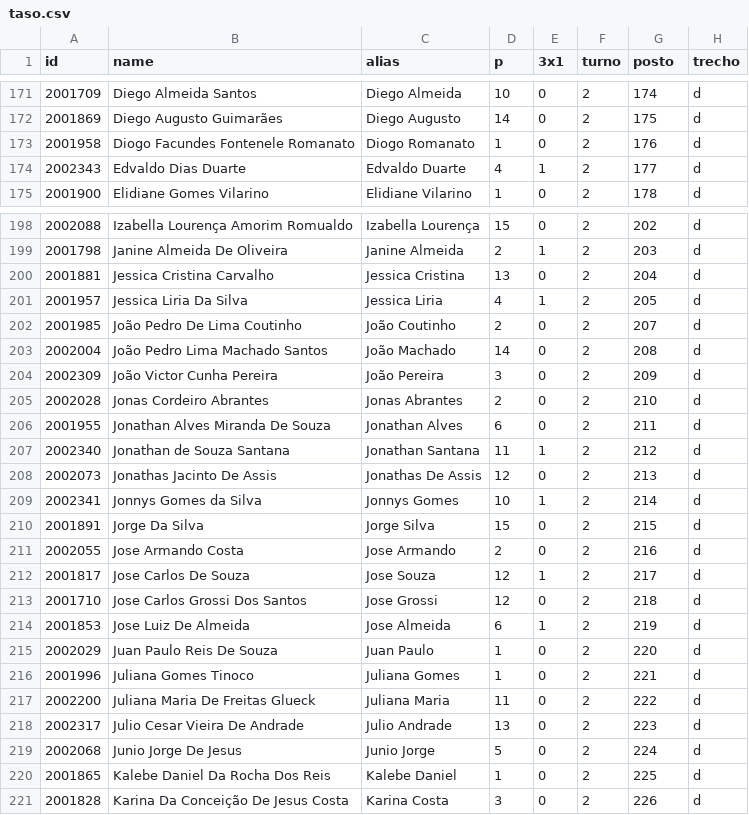
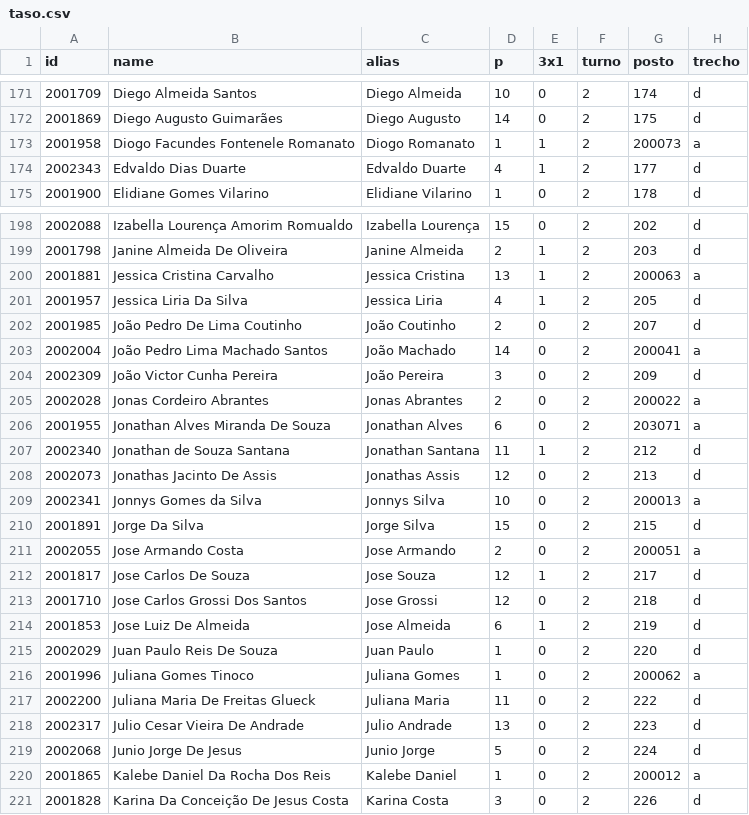
Before and after one commit to artphil/escala_gen, a CSV file: data/taso.csv, drawn as a sheet; only a part is shown, gaps mark what is left out; the diff covers the shown part only.

```diff
--- a/data/taso.csv
+++ b/data/taso.csv
@@ -172,3 +172,3 @@ id;name;alias;p;3x1;turno;posto;trecho
 2001869;Diego Augusto Guimarães;Diego Augusto;14;0;2;175;d
-2001958;Diogo Facundes Fontenele Romanato;Diogo Romanato;1;0;2;176;d
+2001958;Diogo Facundes Fontenele Romanato;Diogo Romanato;1;1;2;200073;a
 2002343;Edvaldo Dias Duarte;Edvaldo Duarte;4;1;2;177;d
@@ -199,14 +199,14 @@ id;name;alias;p;3x1;turno;posto;trecho
 2001798;Janine Almeida De Oliveira;Janine Almeida;2;1;2;203;d
-2001881;Jessica Cristina Carvalho;Jessica Cristina;13;0;2;204;d
+2001881;Jessica Cristina Carvalho;Jessica Cristina;13;1;2;200063;a
 2001957;Jessica Liria Da Silva;Jessica Liria;4;1;2;205;d
 2001985;João Pedro De Lima Coutinho;João Coutinho;2;0;2;207;d
-2002004;João Pedro Lima Machado Santos;João Machado;14;0;2;208;d
+2002004;João Pedro Lima Machado Santos;João Machado;14;0;2;200041;a
 2002309;João Victor Cunha Pereira;João Pereira;3;0;2;209;d
-2002028;Jonas Cordeiro Abrantes;Jonas Abrantes;2;0;2;210;d
-2001955;Jonathan Alves Miranda De Souza;Jonathan Alves;6;0;2;211;d
+2002028;Jonas Cordeiro Abrantes;Jonas Abrantes;2;0;2;200022;a
+2001955;Jonathan Alves Miranda De Souza;Jonathan Alves;6;0;2;203071;a
 2002340;Jonathan de Souza Santana;Jonathan Santana;11;1;2;212;d
-2002073;Jonathas Jacinto De Assis;Jonathas De Assis;12;0;2;213;d
-2002341;Jonnys Gomes da Silva;Jonnys Gomes;10;1;2;214;d
+2002073;Jonathas Jacinto De Assis;Jonathas Assis;12;0;2;213;d
+2002341;Jonnys Gomes da Silva;Jonnys Silva;10;0;2;200013;a
 2001891;Jorge Da Silva;Jorge Silva;15;0;2;215;d
-2002055;Jose Armando Costa;Jose Armando;2;0;2;216;d
+2002055;Jose Armando Costa;Jose Armando;2;0;2;200051;a
 2001817;Jose Carlos De Souza;Jose Souza;12;1;2;217;d
@@ -215,3 +215,3 @@ id;name;alias;p;3x1;turno;posto;trecho
 2002029;Juan Paulo Reis De Souza;Juan Paulo;1;0;2;220;d
-2001996;Juliana Gomes Tinoco;Juliana Gomes;1;0;2;221;d
+2001996;Juliana Gomes Tinoco;Juliana Gomes;1;0;2;200062;a
 2002200;Juliana Maria De Freitas Glueck;Juliana Maria;11;0;2;222;d
@@ -219,3 +219,3 @@ id;name;alias;p;3x1;turno;posto;trecho
 2002068;Junio Jorge De Jesus;Junio Jorge;5;0;2;224;d
-2001865;Kalebe Daniel Da Rocha Dos Reis;Kalebe Daniel;1;0;2;225;d
+2001865;Kalebe Daniel Da Rocha Dos Reis;Kalebe Daniel;1;0;2;200012;a
 2001828;Karina Da Conceição De Jesus Costa;Karina Costa;3;0;2;226;d
```
Also changed, not shown: 54 edited cells elsewhere in this file, 15 other files.
